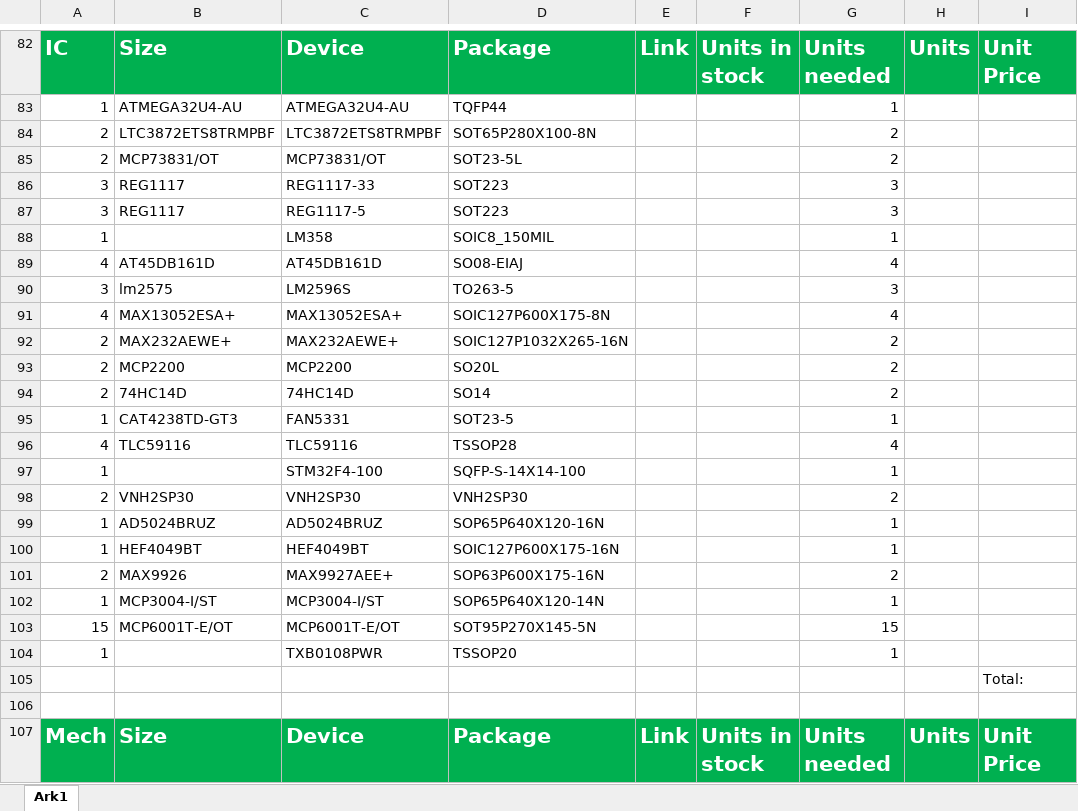
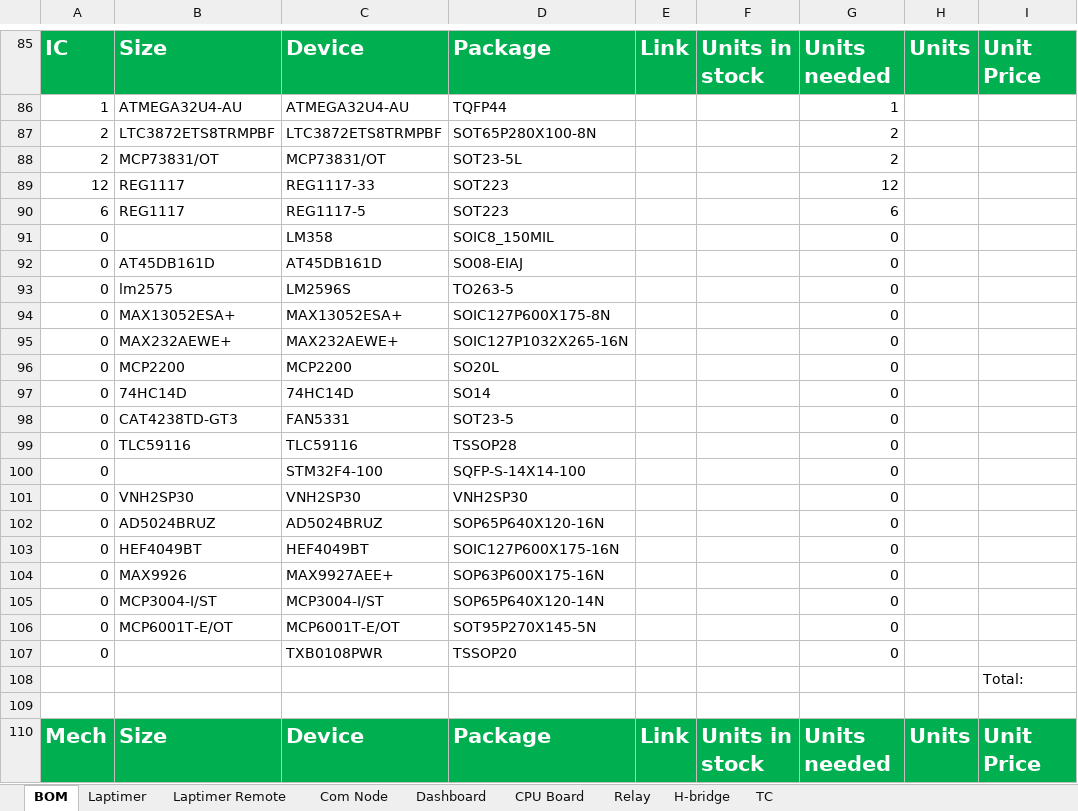
Before and after one commit to UnicornRaceEngineering/g5-pcb, an Excel workbook: BOM.xlsx, sheet BOM, drawn as a sheet; only a part is shown, gaps mark what is left out; values as stored, in another font and other column widths than the file's, no borders; addresses are those after the commit; the diff covers the shown part only; the diff names each change by its address in the sheet, - before the commit and + after, or states it on an @@ line.

Commit message:
added board count factor to BOM

```diff
--- a/BOM.xlsx (sheet BOM)
+++ b/BOM.xlsx (sheet BOM)
-sheet tab: Ark1
+sheet tab: BOM
+sheet tab: Laptimer
+sheet tab: Laptimer Remote
+sheet tab: Com Node
+sheet tab: Dashboard
+sheet tab: CPU Board
+sheet tab: Relay
+sheet tab: H-bridge
+sheet tab: TC
-A89: 3
+A89: 12
-G89: 3
+G89: 12
-A90: 3
+A90: 6
-G90: 3
+G90: 6
-A91: 1
+A91: 0
-G91: 1
+G91: 0
-A92: 4
+A92: 0
-G92: 4
+G92: 0
-A93: 3
+A93: 0
-G93: 3
+G93: 0
-A94: 4
+A94: 0
-G94: 4
+G94: 0
-A95:A97: 2
+A95:A97: 0
-G95:G97: 2
+G95:G97: 0
-A98: 1
+A98: 0
-G98: 1
+G98: 0
-A99: 4
+A99: 0
-G99: 4
+G99: 0
-A100: 1
+A100: 0
-G100: 1
+G100: 0
-A101: 2
+A101: 0
-G101: 2
+G101: 0
-A102:A103: 1
+A102:A103: 0
-G102:G103: 1
+G102:G103: 0
-A104: 2
+A104: 0
-G104: 2
+G104: 0
-A105: 1
+A105: 0
-G105: 1
+G105: 0
-A106: 15
+A106: 0
-G106: 15
+G106: 0
-A107: 1
+A107: 0
-G107: 1
+G107: 0
```
Also changed, not shown: 3 added rows and 199 edited cells elsewhere in this sheet, formulas that keep their value, 11 other files.
